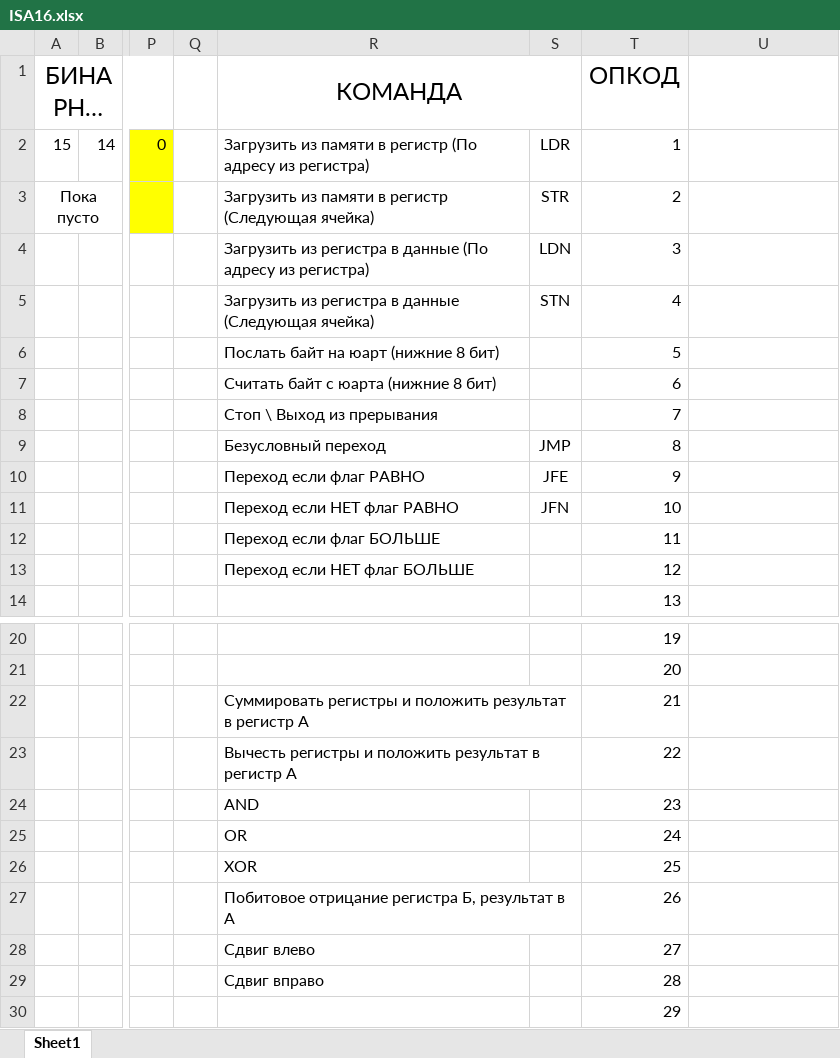
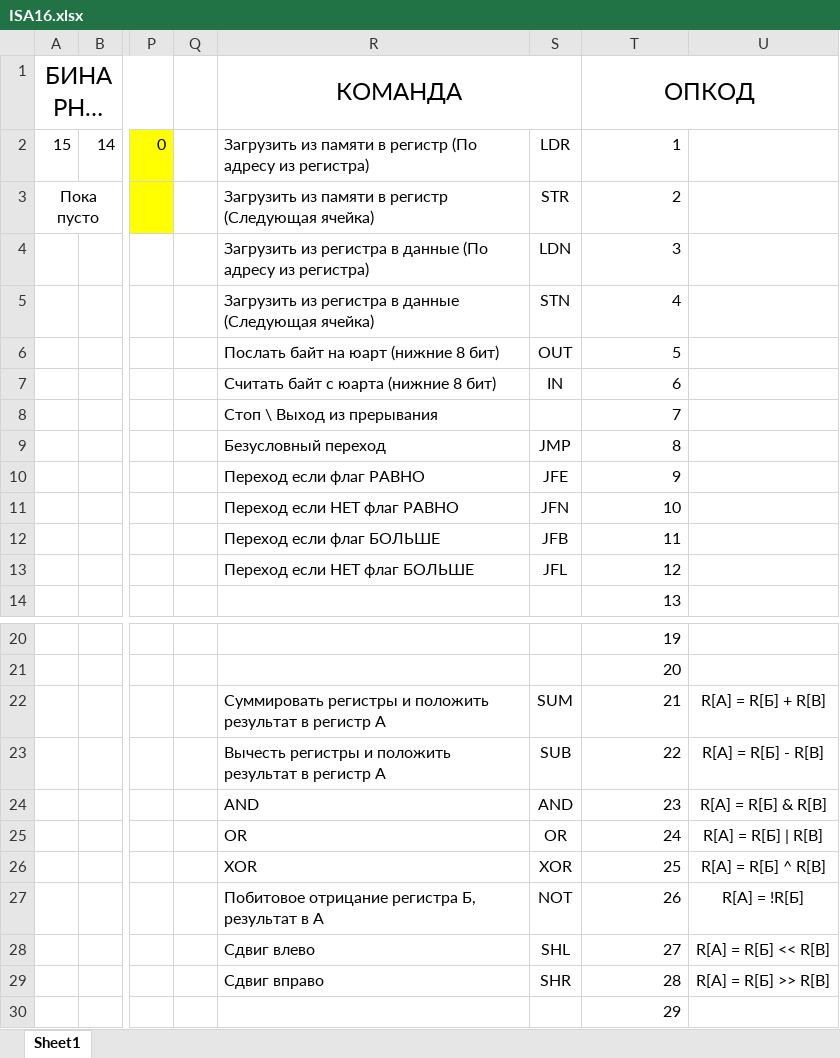
Before and after one commit to Teimir/ether-16-emu, an Excel workbook: ISA16.xlsx, sheet Sheet1, drawn as a sheet; only a part is shown, gaps mark what is left out; long unchanged cells end in …; values as stored, in another font and other column widths than the file's, no borders; the diff names each change by its address in the sheet, - before the commit and + after, or states it on an @@ line.

Commit message:
Update ISA16.xlsx

```diff
--- a/ISA16.xlsx (sheet Sheet1)
+++ b/ISA16.xlsx (sheet Sheet1)
+T1:U1 merged
-S6: (empty)
+S6: OUT
-S7: (empty)
+S7: IN
-S12: (empty)
+S12: JFB
-S13: (empty)
+S13: JFL
-S22: (empty)
+S22: SUM
-U22: (empty)
+U22: R[A] = R[Б] + R[В]
-S23: (empty)
+S23: SUB
-U23: (empty)
+U23: R[A] = R[Б] - R[В]
-S24: (empty)
+S24: AND
-U24: (empty)
+U24: R[A] = R[Б] & R[В]
-S25: (empty)
+S25: OR
-U25: (empty)
+U25: R[A] = R[Б] | R[В]
-S26: (empty)
+S26: XOR
-U26: (empty)
+U26: R[A] = R[Б] ^ R[В]
-S27: (empty)
+S27: NOT
-U27: (empty)
+U27: R[A] = !R[Б]
-S28: (empty)
+S28: SHL
-U28: (empty)
+U28: R[A] = R[Б] << R[В]
-S29: (empty)
+S29: SHR
-U29: (empty)
+U29: R[A] = R[Б] >> R[В]
```
